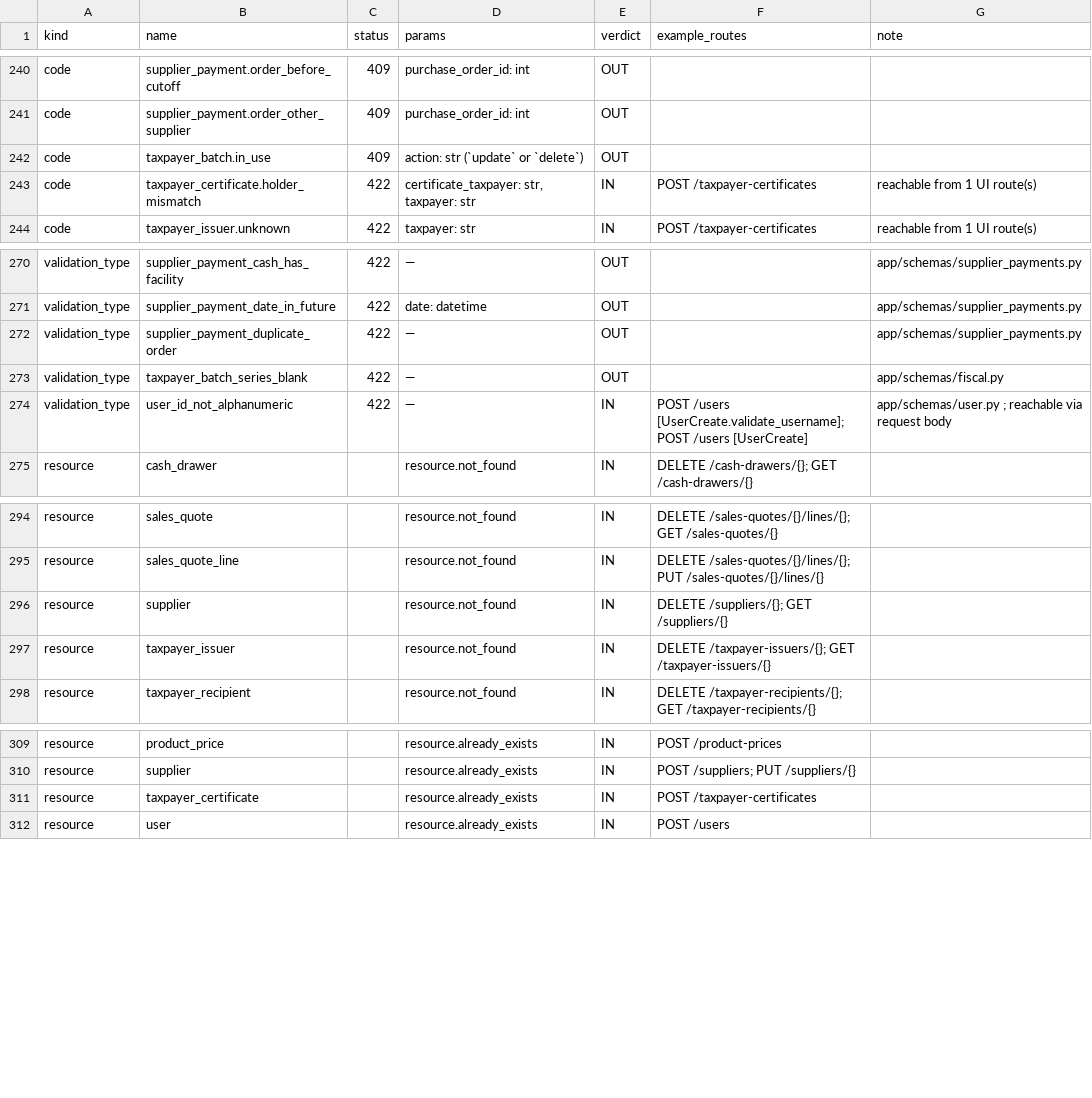
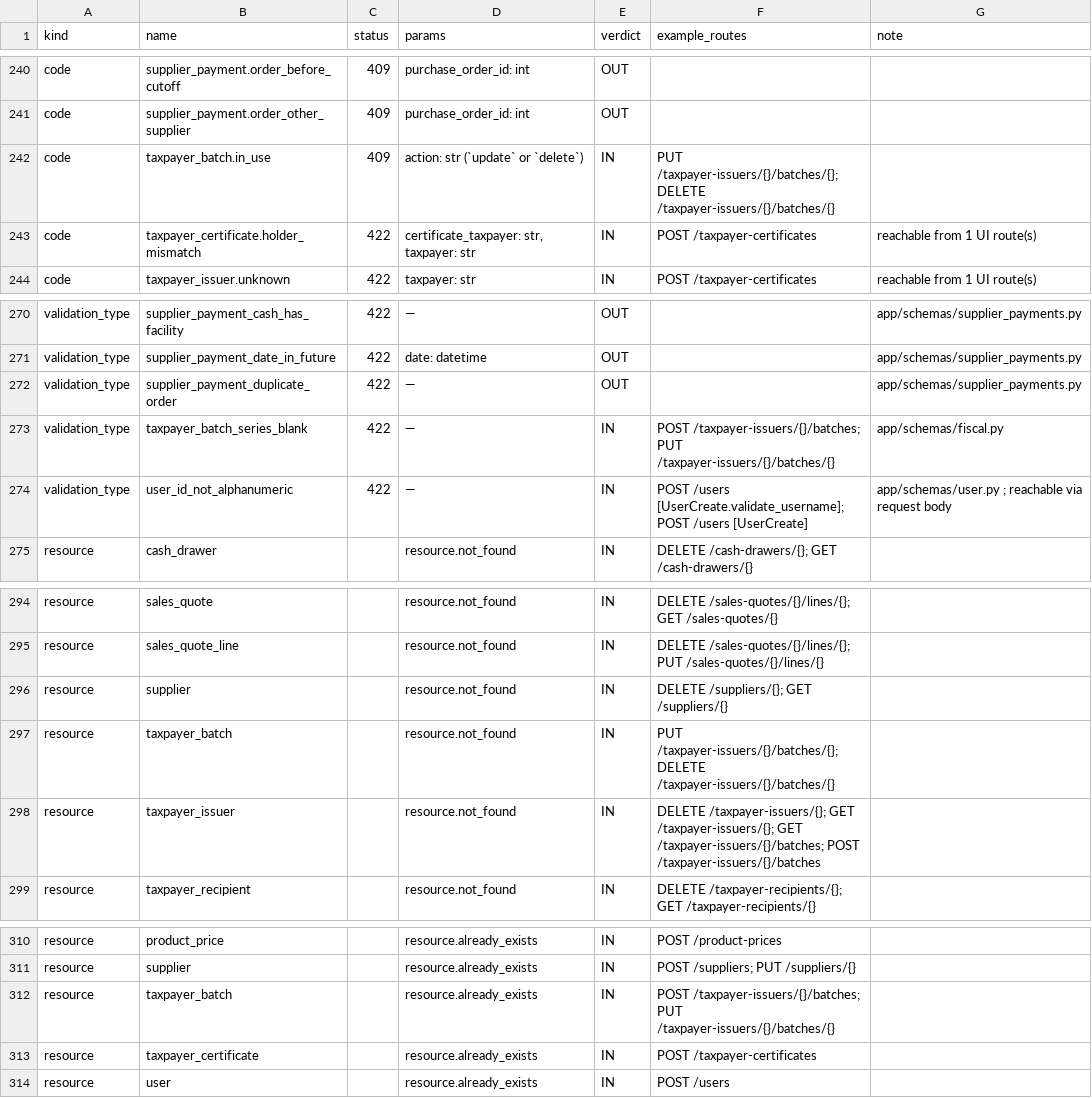
Before and after one commit to mictlanix/mbe-ui, a TSV file: specs/058-localized-api-errors/contracts/code-scope.tsv, drawn as a sheet; only a part is shown, gaps mark what is left out.

```diff
--- a/specs/058-localized-api-errors/contracts/code-scope.tsv
+++ b/specs/058-localized-api-errors/contracts/code-scope.tsv
@@ -241,3 +241,3 @@ code	supplier_payment.order_before_cutoff	409	purchase_order_id: int	OUT
 code	supplier_payment.order_other_supplier	409	purchase_order_id: int	OUT		
-code	taxpayer_batch.in_use	409	action: str (`update` or `delete`)	OUT		
+code	taxpayer_batch.in_use	409	action: str (`update` or `delete`)	IN	PUT /taxpayer-issuers/{}/batches/{}; DELETE /taxpayer-issuers/{}/batches/{}	
 code	taxpayer_certificate.holder_mismatch	422	certificate_taxpayer: str, taxpayer: str	IN	POST /taxpayer-certificates	reachable from 1 UI route(s)
@@ -272,3 +272,3 @@ validation_type	supplier_payment_date_in_future	422	date: datetime	OUT		app/sche
 validation_type	supplier_payment_duplicate_order	422	—	OUT		app/schemas/supplier_payments.py
-validation_type	taxpayer_batch_series_blank	422	—	OUT		app/schemas/fiscal.py
+validation_type	taxpayer_batch_series_blank	422	—	IN	POST /taxpayer-issuers/{}/batches; PUT /taxpayer-issuers/{}/batches/{}	app/schemas/fiscal.py
 validation_type	user_id_not_alphanumeric	422	—	IN	POST /users [UserCreate.validate_username]; POST /users [UserCreate]	app/schemas/user.py ; reachable via request body
@@ -296,3 +296,4 @@ resource	sales_quote_line		resource.not_found	IN	DELETE /sales-quotes/{}/lines/{
 resource	supplier		resource.not_found	IN	DELETE /suppliers/{}; GET /suppliers/{}	
-resource	taxpayer_issuer		resource.not_found	IN	DELETE /taxpayer-issuers/{}; GET /taxpayer-issuers/{}	
+resource	taxpayer_batch		resource.not_found	IN	PUT /taxpayer-issuers/{}/batches/{}; DELETE /taxpayer-issuers/{}/batches/{}	
+resource	taxpayer_issuer		resource.not_found	IN	DELETE /taxpayer-issuers/{}; GET /taxpayer-issuers/{}; GET /taxpayer-issuers/{}/batches; POST /taxpayer-issuers/{}/batches	
 resource	taxpayer_recipient		resource.not_found	IN	DELETE /taxpayer-recipients/{}; GET /taxpayer-recipients/{}	
@@ -310,2 +311,3 @@ resource	product_price		resource.already_exists	IN	POST /product-prices
 resource	supplier		resource.already_exists	IN	POST /suppliers; PUT /suppliers/{}	
+resource	taxpayer_batch		resource.already_exists	IN	POST /taxpayer-issuers/{}/batches; PUT /taxpayer-issuers/{}/batches/{}	
 resource	taxpayer_certificate		resource.already_exists	IN	POST /taxpayer-certificates	
```
Also changed, not shown: 21 other files.
